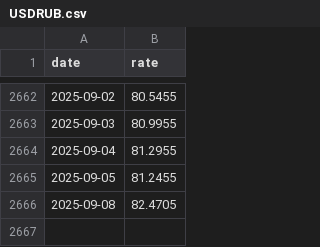
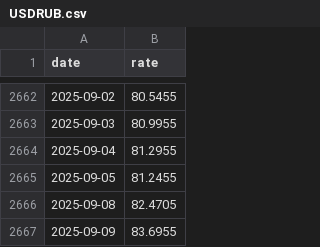
Before and after one commit to stSoftwareAU/GRQ-FX-validation, a CSV file: docs/data/USDRUB.csv, drawn as a sheet; only a part is shown, gaps mark what is left out; the diff names each change by its address in the sheet, - before the commit and + after, or states it on an @@ line.

```diff
--- a/docs/data/USDRUB.csv
+++ b/docs/data/USDRUB.csv
+row 2667: 2025-09-09 | 83.6955
```
Also changed, not shown: docs/data/CADJPY.csv, docs/data/USDCNY.csv, 53 other files.
